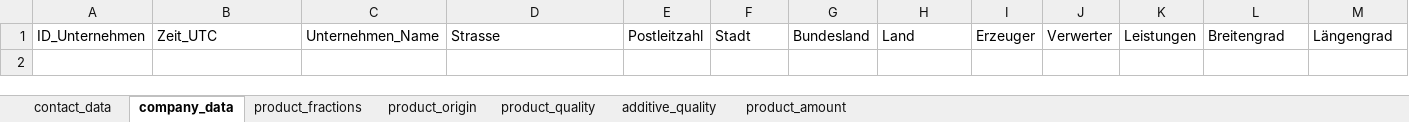
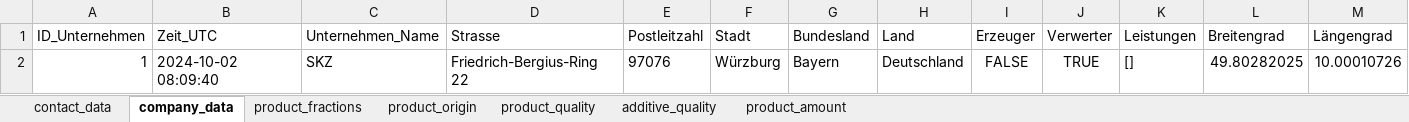
Before and after one commit to steSKZ/plastiq_app, an Excel workbook: content/plastiq_input_information.xlsx, sheet company_data, drawn as a sheet; values as stored, in another font and other column widths than the file's, no borders; table styles not drawn; the diff names each change by its address in the sheet, - before the commit and + after, or states it on an @@ line.

```diff
--- a/content/plastiq_input_information.xlsx (sheet company_data)
+++ b/content/plastiq_input_information.xlsx (sheet company_data)
+row 2: 1 | 2024-10-02 08:09:40 | SKZ | Friedrich-Bergius-Ring 22 | 97076 | Würzburg | Bayern | Deutschland | FALSE | TRUE | [] | 49.80282025 | 10.00010726
```
Also changed, not shown: sheet product_fractions, sheet product_amount, sheet product_quality, sheet contact_data, sheet additive_quality, sheet product_origin, 4 other files.
